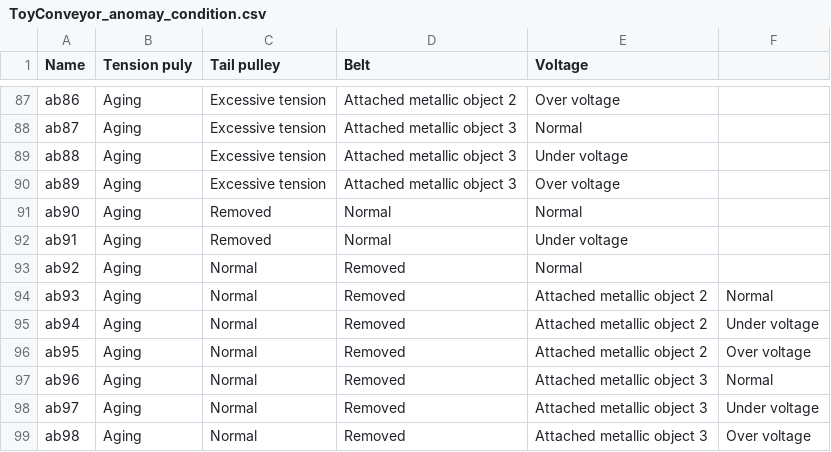
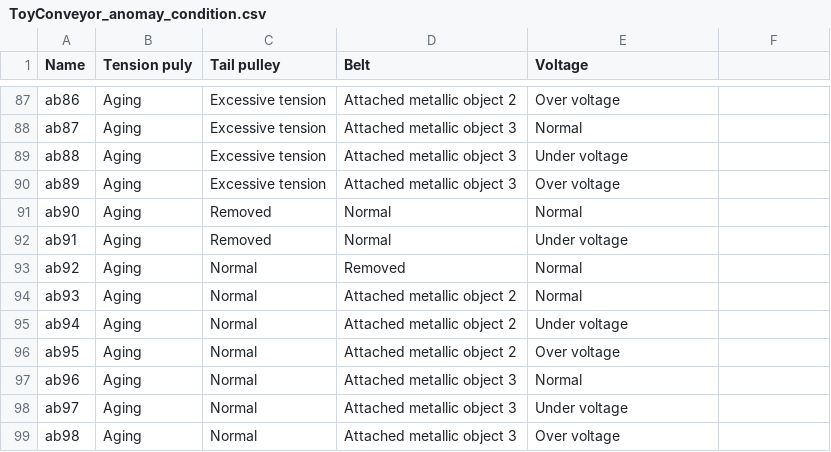
Before and after one commit to piatek-jakub/sound-based-defect-detection, a CSV file: labels/ToyConveyor_anomay_condition.csv, drawn as a sheet; only a part is shown, gaps mark what is left out.

```diff
--- a/labels/ToyConveyor_anomay_condition.csv
+++ b/labels/ToyConveyor_anomay_condition.csv
@@ -93,7 +93,7 @@ ab91;Aging;Removed;Normal;Under voltage
 ab92;Aging;Normal;Removed;Normal
-ab93;Aging;Normal;Removed;Attached metallic object 2;Normal
-ab94;Aging;Normal;Removed;Attached metallic object 2;Under voltage
-ab95;Aging;Normal;Removed;Attached metallic object 2;Over voltage
-ab96;Aging;Normal;Removed;Attached metallic object 3;Normal
-ab97;Aging;Normal;Removed;Attached metallic object 3;Under voltage
-ab98;Aging;Normal;Removed;Attached metallic object 3;Over voltage
+ab93;Aging;Normal;Attached metallic object 2;Normal
+ab94;Aging;Normal;Attached metallic object 2;Under voltage
+ab95;Aging;Normal;Attached metallic object 2;Over voltage
+ab96;Aging;Normal;Attached metallic object 3;Normal
+ab97;Aging;Normal;Attached metallic object 3;Under voltage
+ab98;Aging;Normal;Attached metallic object 3;Over voltage
```
Also changed, not shown: 14 other files.
